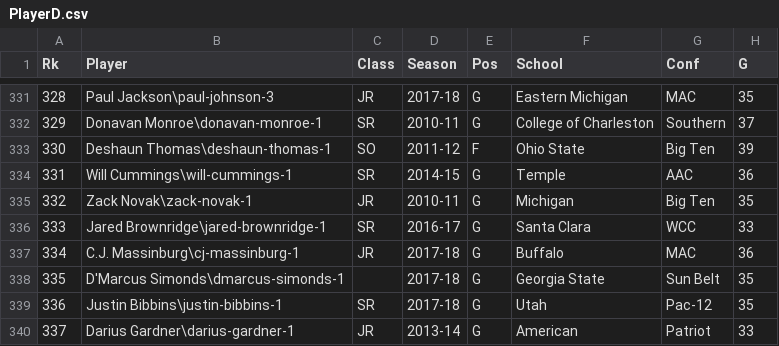
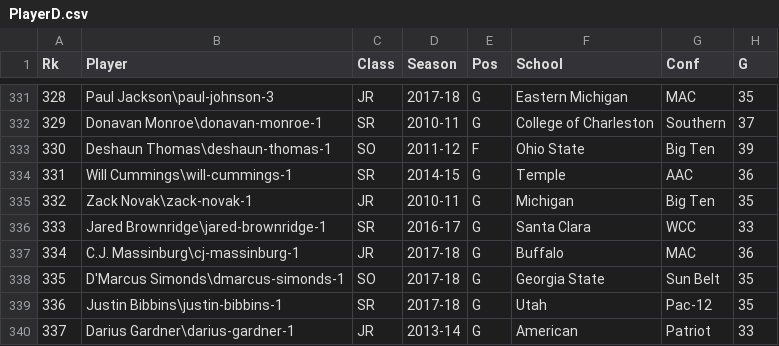
Before and after one commit to natehollenberg/NBADraft, a CSV file: PlayerD.csv, drawn as a sheet; only a part is shown, gaps mark what is left out; the diff names each change by its address in the sheet, - before the commit and + after, or states it on an @@ line.

Commit message:
Update PlayerD.csv

```diff
--- a/PlayerD.csv
+++ b/PlayerD.csv
-C338 (Class): (empty)
+C338 (Class): SO
```
